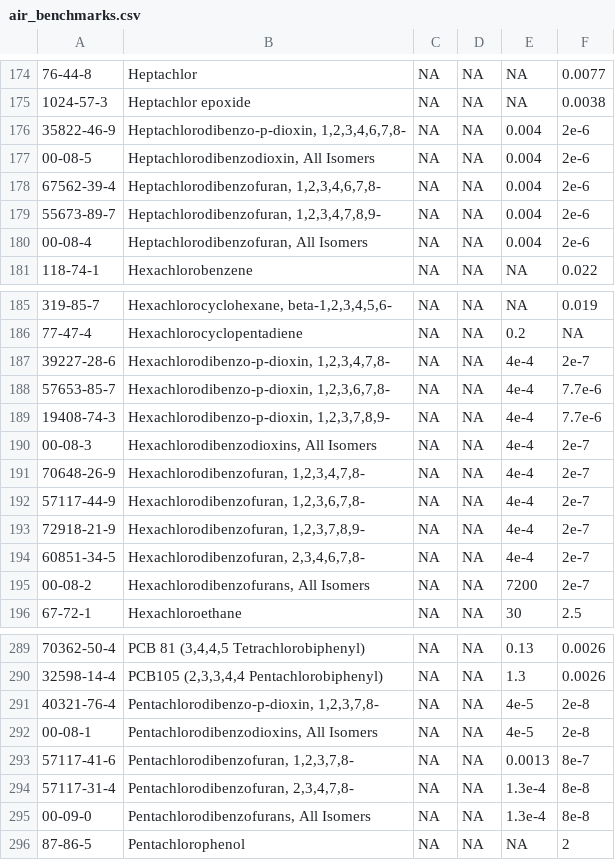
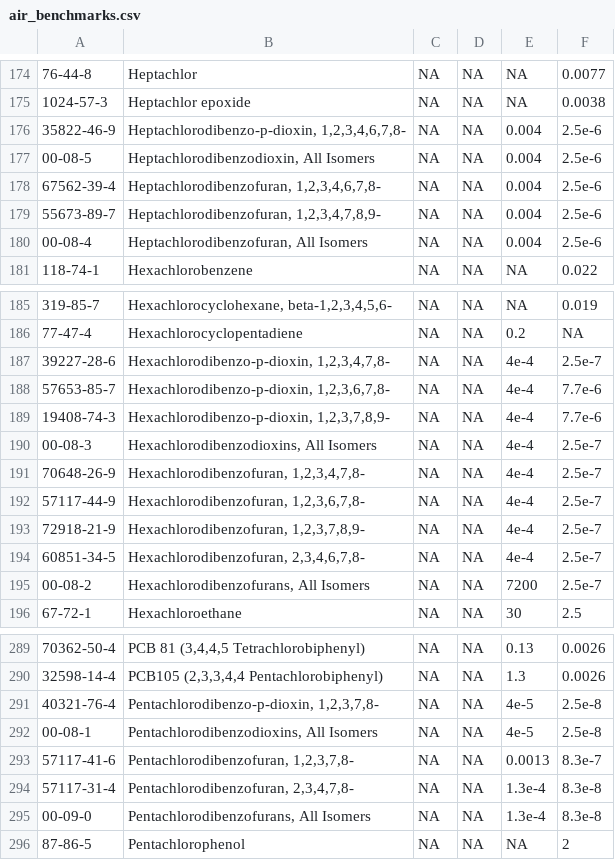
Before and after one commit to dKvale/airscreen, a CSV file: data/air_benchmarks.csv, drawn as a sheet; only a part is shown, gaps mark what is left out; the diff covers the shown part only; the diff names each change by its address in the sheet, - before the commit and + after, or states it on an @@ line.

Commit message:
leave 2 sig-figs for dioxin/furans and PAH risk values

```diff
--- a/data/air_benchmarks.csv
+++ b/data/air_benchmarks.csv
-F176:F180: 2e-6
+F176:F180: 2.5e-6
-F187: 2e-7
+F187: 2.5e-7
-F190:F195: 2e-7
+F190:F195: 2.5e-7
-F291:F292: 2e-8
+F291:F292: 2.5e-8
-F293: 8e-7
+F293: 8.3e-7
-F294:F295: 8e-8
+F294:F295: 8.3e-8
```
Also changed, not shown: 11 edited cells elsewhere in this file, 1 other file.
